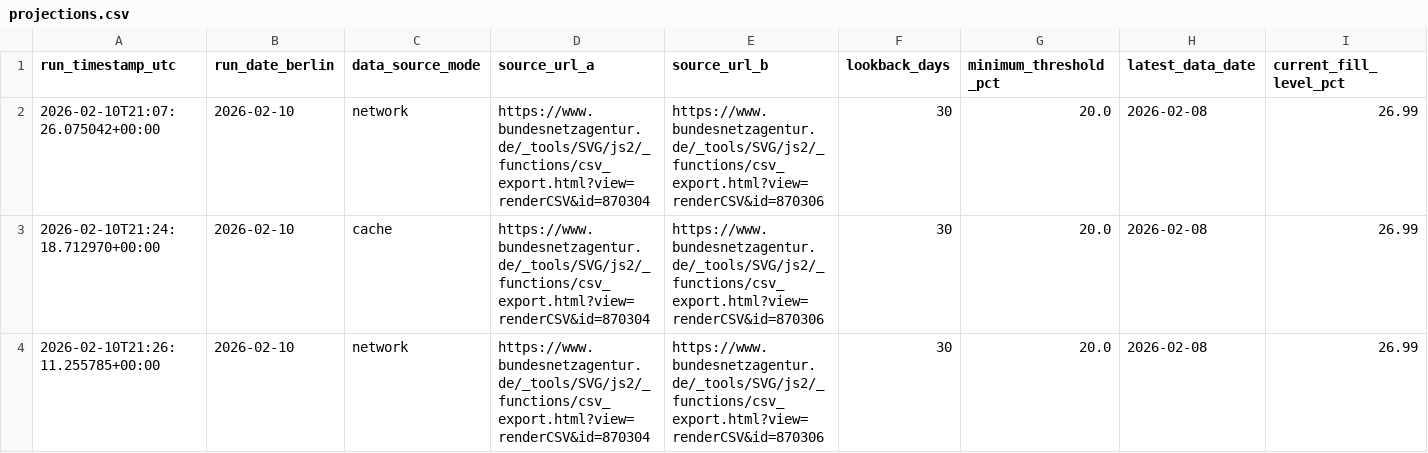
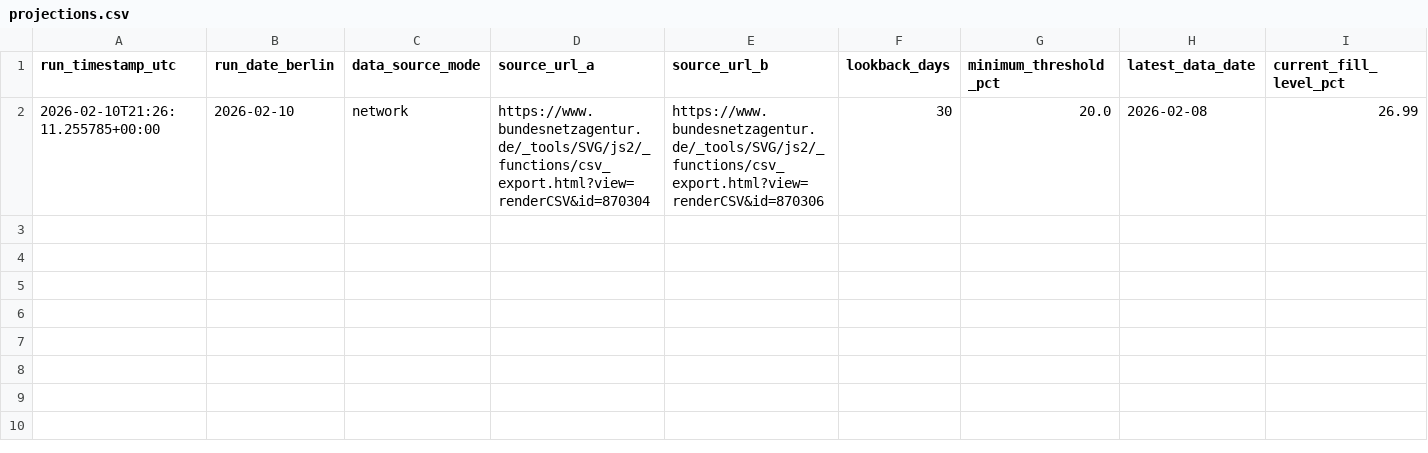
Before and after one commit to volzinnovation/de-gas-storage-tracker-bnetza, a CSV file: data/projections.csv, drawn as a sheet; only a part is shown; rows hold the shown columns only; the diff names each change by its address in the sheet, - before the commit and + after, or states it on an @@ line.

Commit message:
Remove outdated entries from projections.csv
Removed two entries from projections.csv for specific timestamps.

```diff
--- a/data/projections.csv
+++ b/data/projections.csv
-row 2: 2026-02-10T21:07:26.075042+00:00 | 2026-02-10 | network | https://www.bundesnetzagentur.de/_tools/SVG/js2/_functions/csv_export.html?view=renderCSV&id=870304 | https://www.bundesnetzagentur.de/_tools/SVG/js2/_functions/csv_export.html?view=renderCSV&id=870306 | 30 | 20.0 | 2026-02-08 | 26.99
-row 3: 2026-02-10T21:24:18.712970+00:00 | 2026-02-10 | cache | https://www.bundesnetzagentur.de/_tools/SVG/js2/_functions/csv_export.html?view=renderCSV&id=870304 | https://www.bundesnetzagentur.de/_tools/SVG/js2/_functions/csv_export.html?view=renderCSV&id=870306 | 30 | 20.0 | 2026-02-08 | 26.99
```
